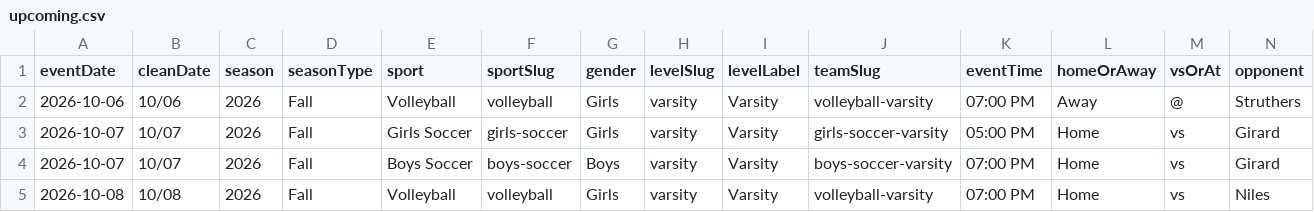
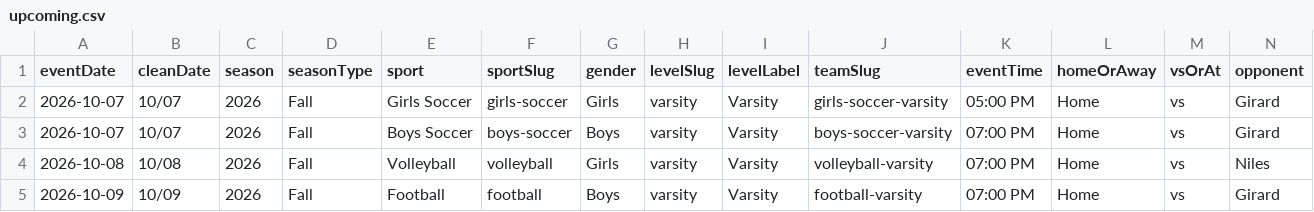
Before and after one commit to nruggieri-poland/schedules, a CSV file: rollups/varsity/upcoming.csv, drawn as a sheet; only a part is shown; the shorter side is filled out with more unchanged rows; rows hold the shown columns only; the diff names each change by its address in the sheet, - before the commit and + after, or states it on an @@ line.

```diff
--- a/rollups/varsity/upcoming.csv
+++ b/rollups/varsity/upcoming.csv
-row 2: 2026-10-06 | 10/06 | 2026 | Fall | Volleyball | volleyball | Girls | varsity | Varsity | volleyball-varsity | 07:00 PM | Away | @ | Struthers
```
Also changed, not shown: rollups/jv/upcoming.csv, rollups/varsity/gameday.csv, 8 other files.
